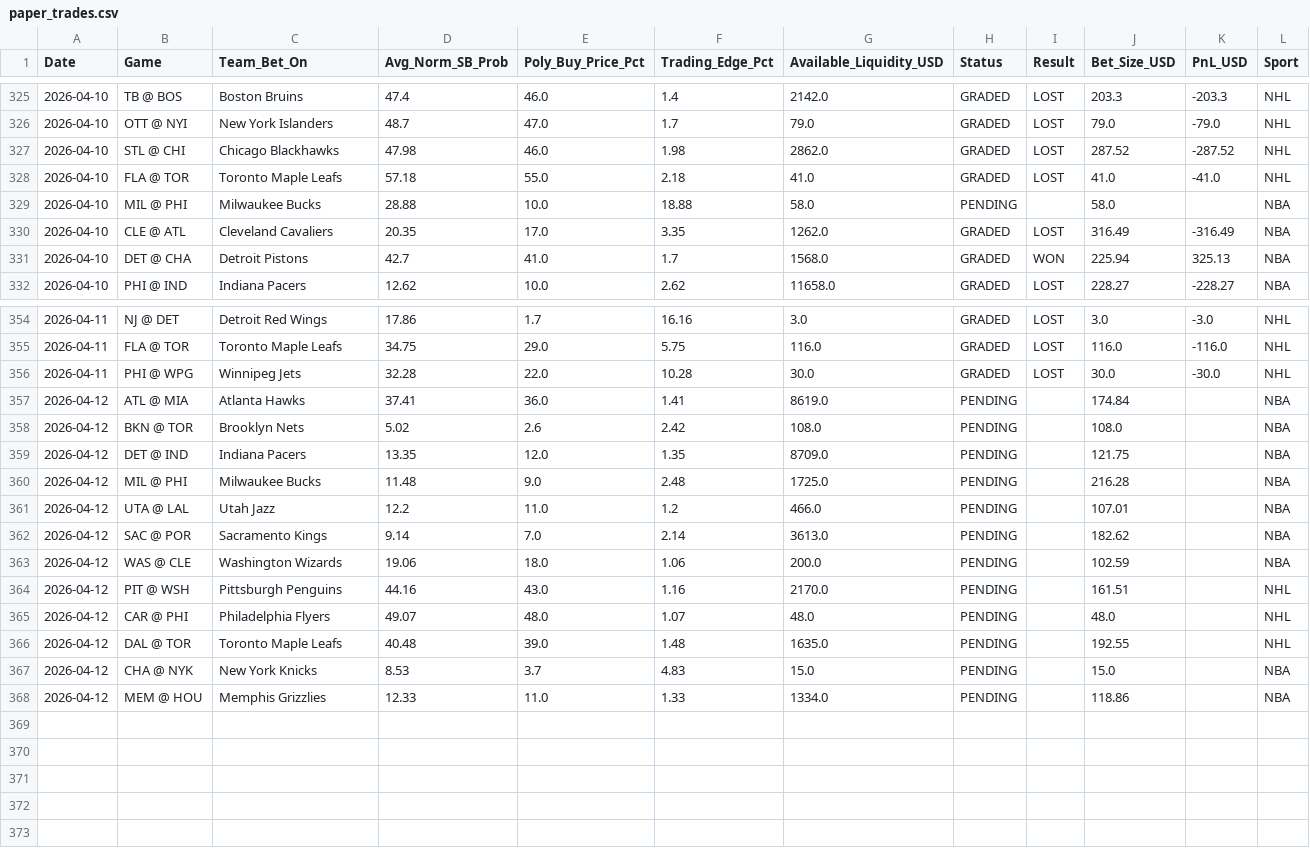
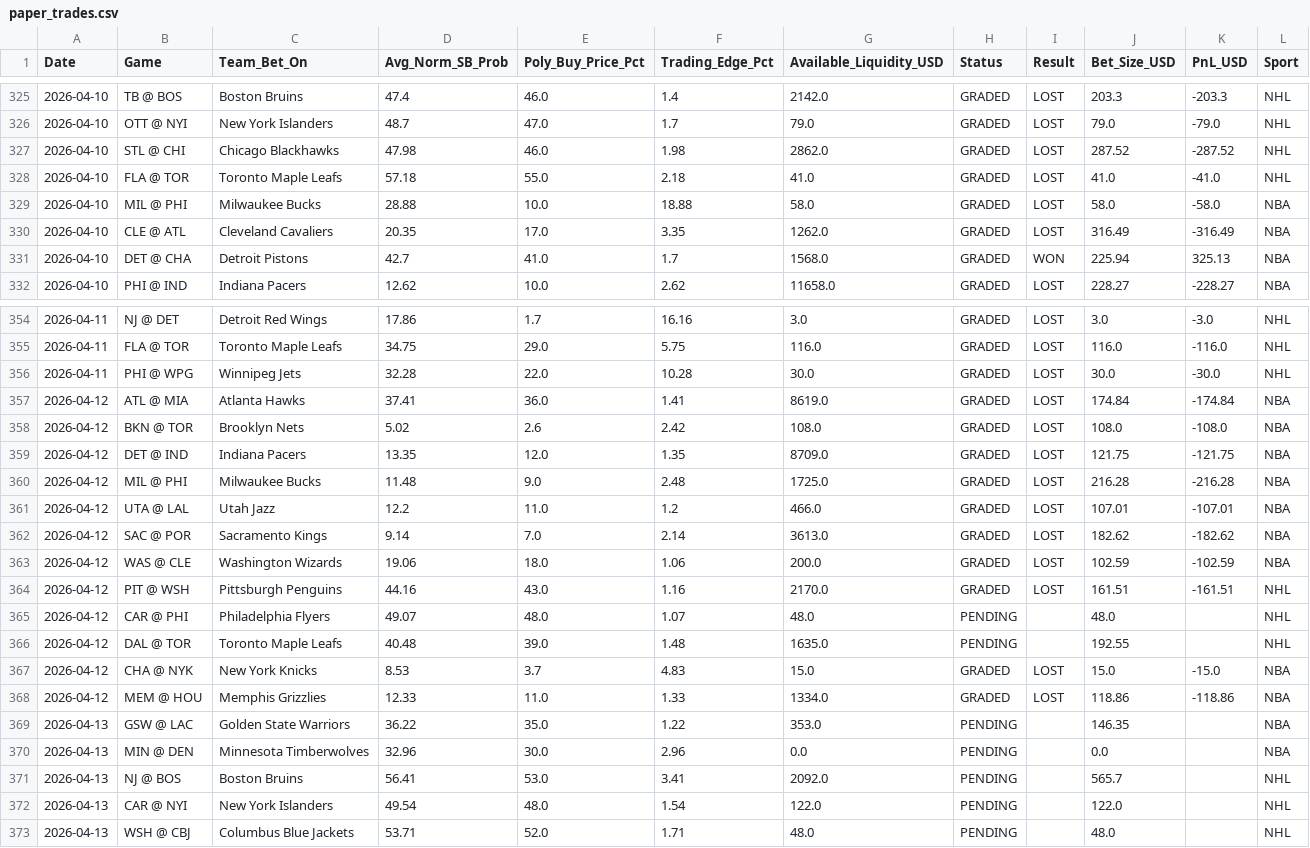
Before and after one commit to pmatorras/poly-bot, a CSV file: data/paper_trades.csv, drawn as a sheet; only a part is shown, gaps mark what is left out; the diff covers the shown part only.

```diff
--- a/data/paper_trades.csv
+++ b/data/paper_trades.csv
@@ -328,3 +328,3 @@ Date,Game,Team_Bet_On,Avg_Norm_SB_Prob,Poly_Buy_Price_Pct,Trading_Edge_Pct,Avail
 2026-04-10,FLA @ TOR,Toronto Maple Leafs,57.18,55.0,2.18,41.0,GRADED,LOST,41.0,-41.0,NHL
-2026-04-10,MIL @ PHI,Milwaukee Bucks,28.88,10.0,18.88,58.0,PENDING,,58.0,,NBA
+2026-04-10,MIL @ PHI,Milwaukee Bucks,28.88,10.0,18.88,58.0,GRADED,LOST,58.0,-58.0,NBA
 2026-04-10,CLE @ ATL,Cleveland Cavaliers,20.35,17.0,3.35,1262.0,GRADED,LOST,316.49,-316.49,NBA
@@ -356,13 +356,18 @@ Date,Game,Team_Bet_On,Avg_Norm_SB_Prob,Poly_Buy_Price_Pct,Trading_Edge_Pct,Avail
 2026-04-11,PHI @ WPG,Winnipeg Jets,32.28,22.0,10.28,30.0,GRADED,LOST,30.0,-30.0,NHL
-2026-04-12,ATL @ MIA,Atlanta Hawks,37.41,36.0,1.41,8619.0,PENDING,,174.84,,NBA
-2026-04-12,BKN @ TOR,Brooklyn Nets,5.02,2.6,2.42,108.0,PENDING,,108.0,,NBA
-2026-04-12,DET @ IND,Indiana Pacers,13.35,12.0,1.35,8709.0,PENDING,,121.75,,NBA
-2026-04-12,MIL @ PHI,Milwaukee Bucks,11.48,9.0,2.48,1725.0,PENDING,,216.28,,NBA
-2026-04-12,UTA @ LAL,Utah Jazz,12.2,11.0,1.2,466.0,PENDING,,107.01,,NBA
-2026-04-12,SAC @ POR,Sacramento Kings,9.14,7.0,2.14,3613.0,PENDING,,182.62,,NBA
-2026-04-12,WAS @ CLE,Washington Wizards,19.06,18.0,1.06,200.0,PENDING,,102.59,,NBA
-2026-04-12,PIT @ WSH,Pittsburgh Penguins,44.16,43.0,1.16,2170.0,PENDING,,161.51,,NHL
+2026-04-12,ATL @ MIA,Atlanta Hawks,37.41,36.0,1.41,8619.0,GRADED,LOST,174.84,-174.84,NBA
+2026-04-12,BKN @ TOR,Brooklyn Nets,5.02,2.6,2.42,108.0,GRADED,LOST,108.0,-108.0,NBA
+2026-04-12,DET @ IND,Indiana Pacers,13.35,12.0,1.35,8709.0,GRADED,LOST,121.75,-121.75,NBA
+2026-04-12,MIL @ PHI,Milwaukee Bucks,11.48,9.0,2.48,1725.0,GRADED,LOST,216.28,-216.28,NBA
+2026-04-12,UTA @ LAL,Utah Jazz,12.2,11.0,1.2,466.0,GRADED,LOST,107.01,-107.01,NBA
+2026-04-12,SAC @ POR,Sacramento Kings,9.14,7.0,2.14,3613.0,GRADED,LOST,182.62,-182.62,NBA
+2026-04-12,WAS @ CLE,Washington Wizards,19.06,18.0,1.06,200.0,GRADED,LOST,102.59,-102.59,NBA
+2026-04-12,PIT @ WSH,Pittsburgh Penguins,44.16,43.0,1.16,2170.0,GRADED,LOST,161.51,-161.51,NHL
 2026-04-12,CAR @ PHI,Philadelphia Flyers,49.07,48.0,1.07,48.0,PENDING,,48.0,,NHL
 2026-04-12,DAL @ TOR,Toronto Maple Leafs,40.48,39.0,1.48,1635.0,PENDING,,192.55,,NHL
-2026-04-12,CHA @ NYK,New York Knicks,8.53,3.7,4.83,15.0,PENDING,,15.0,,NBA
-2026-04-12,MEM @ HOU,Memphis Grizzlies,12.33,11.0,1.33,1334.0,PENDING,,118.86,,NBA
+2026-04-12,CHA @ NYK,New York Knicks,8.53,3.7,4.83,15.0,GRADED,LOST,15.0,-15.0,NBA
+2026-04-12,MEM @ HOU,Memphis Grizzlies,12.33,11.0,1.33,1334.0,GRADED,LOST,118.86,-118.86,NBA
+2026-04-13,GSW @ LAC,Golden State Warriors,36.22,35.0,1.22,353.0,PENDING,,146.35,,NBA
+2026-04-13,MIN @ DEN,Minnesota Timberwolves,32.96,30.0,2.96,0.0,PENDING,,0.0,,NBA
+2026-04-13,NJ @ BOS,Boston Bruins,56.41,53.0,3.41,2092.0,PENDING,,565.7,,NHL
+2026-04-13,CAR @ NYI,New York Islanders,49.54,48.0,1.54,122.0,PENDING,,122.0,,NHL
+2026-04-13,WSH @ CBJ,Columbus Blue Jackets,53.71,52.0,1.71,48.0,PENDING,,48.0,,NHL
```
Also changed, not shown: 39 edited cells elsewhere in this file.
